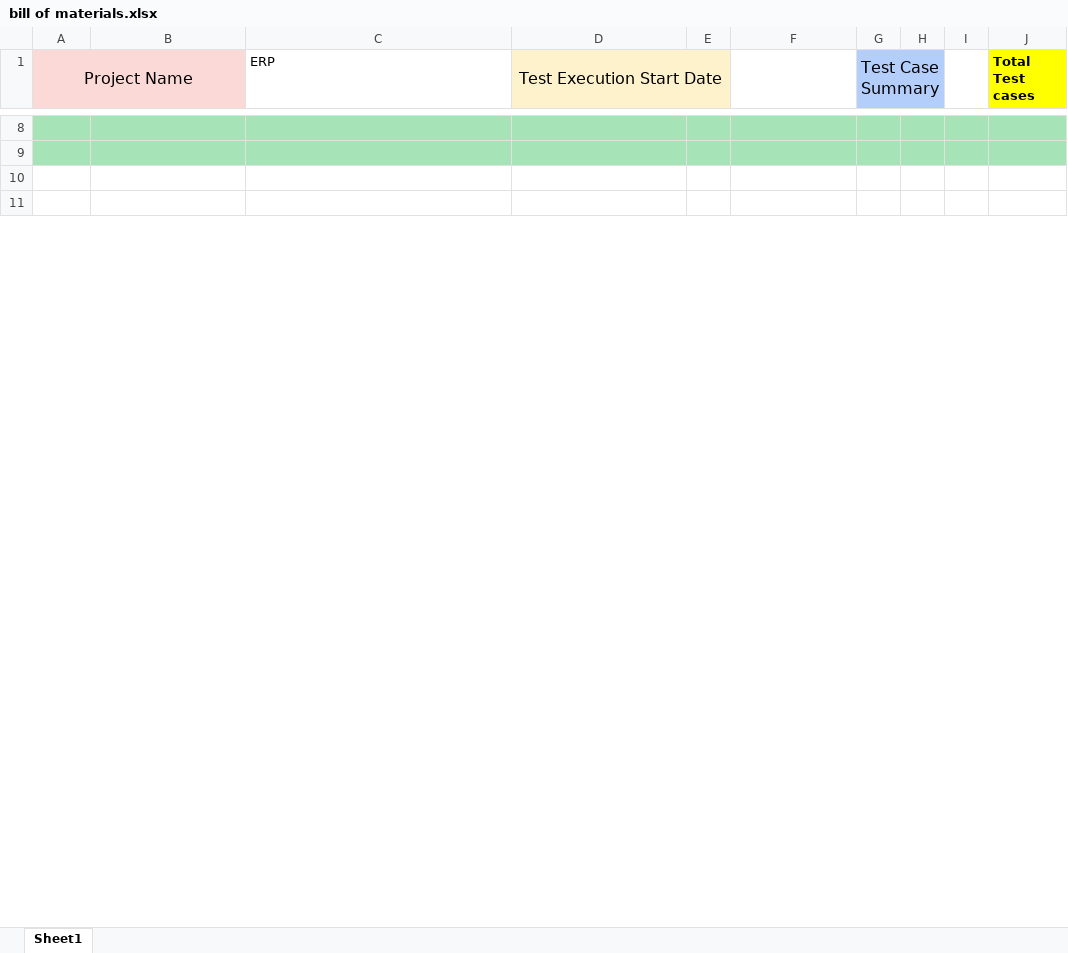
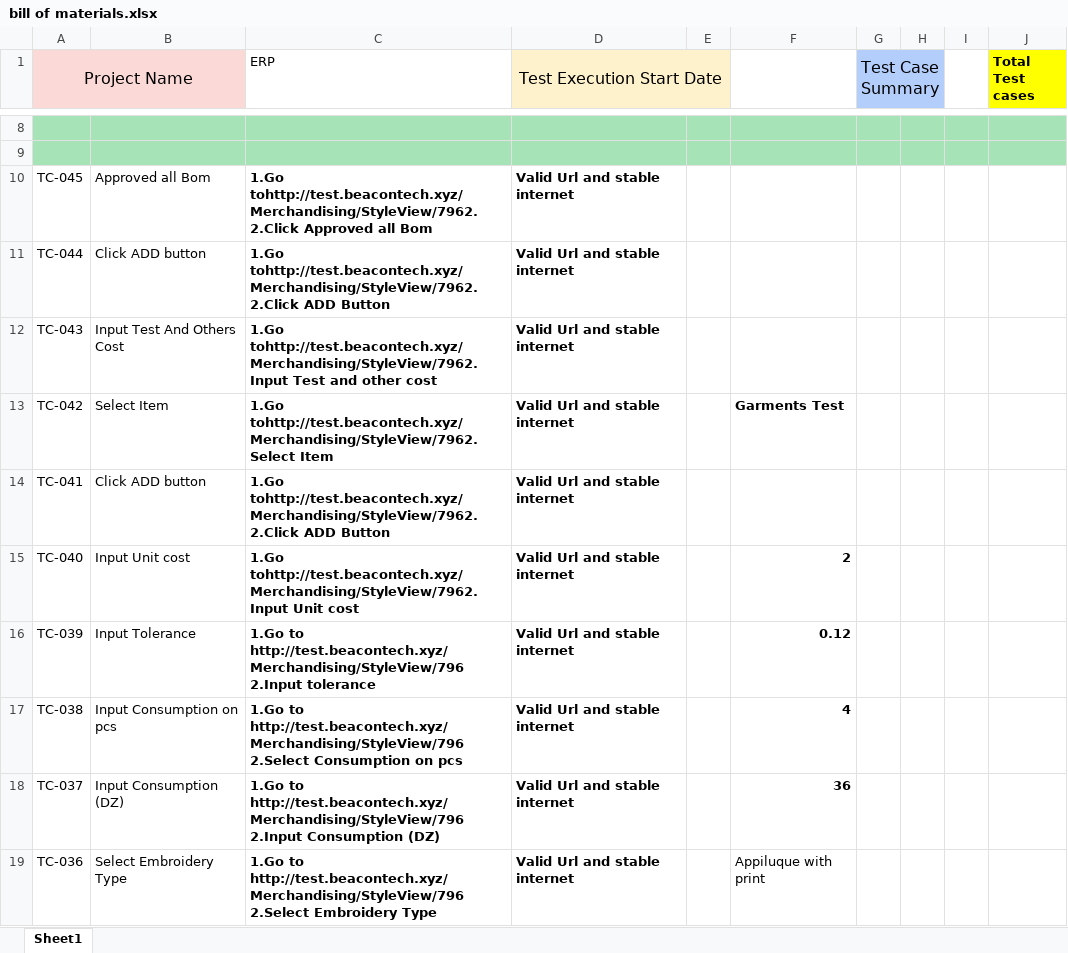
Before and after one commit to ouks-bd/Beacon-ERP-Test-case, an Excel workbook: bill of materials.xlsx, sheet Sheet1, drawn as a sheet; only a part is shown, gaps mark what is left out; values as stored, in another font and other column widths than the file's, no borders; the diff covers the shown part only; the diff names each change by its address in the sheet, - before the commit and + after, or states it on an @@ line.

Commit message:
bom

```diff
--- a/bill of materials.xlsx (sheet Sheet1)
+++ b/bill of materials.xlsx (sheet Sheet1)
-row 10: (empty)
+row 10: TC-045 | Approved all Bom | 1.Go tohttp://test.beacontech.xyz/Merchandising/StyleView/7962. 2.Click Approved all Bom | Valid Url and stable internet
-row 11: (empty)
+row 11: TC-044 | Click ADD button | 1.Go tohttp://test.beacontech.xyz/Merchandising/StyleView/7962. 2.Click ADD Button | Valid Url and stable internet
+row 12: TC-043 | Input Test And Others Cost | 1.Go tohttp://test.beacontech.xyz/Merchandising/StyleView/7962.Input Test and other cost | Valid Url and stable internet
+row 13: TC-042 | Select Item | 1.Go tohttp://test.beacontech.xyz/Merchandising/StyleView/7962.Select Item | Valid Url and stable internet |  | Garments Test
+row 14: TC-041 | Click ADD button | 1.Go tohttp://test.beacontech.xyz/Merchandising/StyleView/7962. 2.Click ADD Button | Valid Url and stable internet
+row 15: TC-040 | Input Unit cost | 1.Go tohttp://test.beacontech.xyz/Merchandising/StyleView/7962.Input Unit cost | Valid Url and stable internet |  | 2
+row 16: TC-039 | Input Tolerance | 1.Go to http://test.beacontech.xyz/Merchandising/StyleView/796 2.Input tolerance | Valid Url and stable internet |  | 0.12
+row 17: TC-038 | Input Consumption on pcs | 1.Go to http://test.beacontech.xyz/Merchandising/StyleView/796 2.Select Consumption on pcs | Valid Url and stable internet |  | 4
+row 18: TC-037 | Input Consumption (DZ) | 1.Go to http://test.beacontech.xyz/Merchandising/StyleView/796 2.Input Consumption (DZ) | Valid Url and stable internet |  | 36
+row 19: TC-036 | Select Embroidery Type | 1.Go to http://test.beacontech.xyz/Merchandising/StyleView/796 2.Select Embroidery Type | Valid Url and stable internet |  | Appiluque with print
```
Also changed, not shown: 23 added rows, 34 edited cells and cell formats elsewhere in this sheet.
